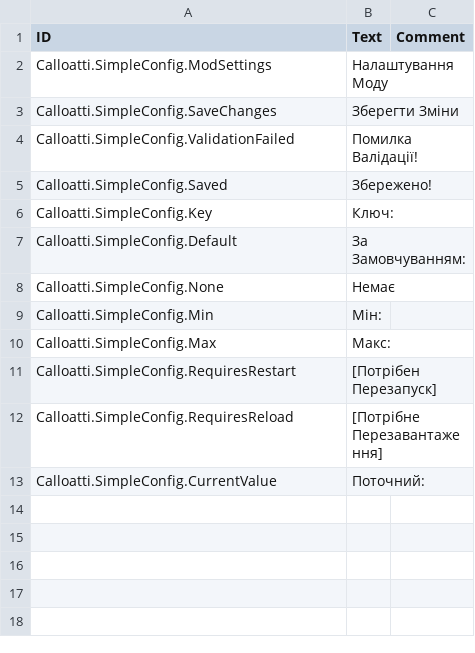
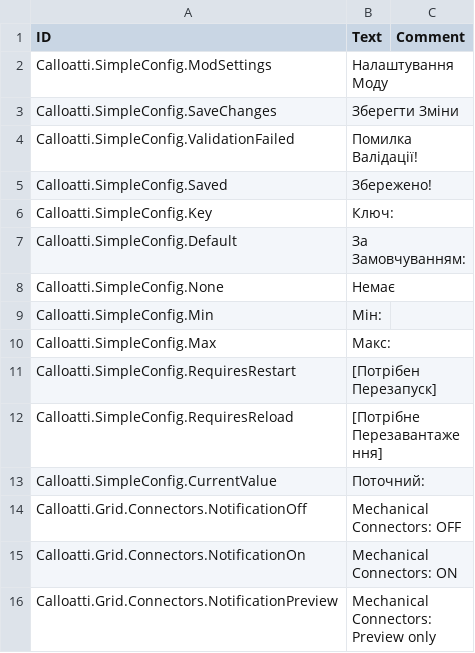
Before and after one commit to calloatti/Workshop-Click, a CSV file: Version-1.0/Localizations/ukUA_SimpleConfig.csv, drawn as a sheet; the diff names each change by its address in the sheet, - before the commit and + after, or states it on an @@ line.

```diff
--- a/Version-1.0/Localizations/ukUA_SimpleConfig.csv
+++ b/Version-1.0/Localizations/ukUA_SimpleConfig.csv
+row 14: Calloatti.Grid.Connectors.NotificationOff | Mechanical Connectors: OFF
+row 15: Calloatti.Grid.Connectors.NotificationOn | Mechanical Connectors: ON
+row 16: Calloatti.Grid.Connectors.NotificationPreview | Mechanical Connectors: Preview only
```
Also changed, not shown: 19 other files.
